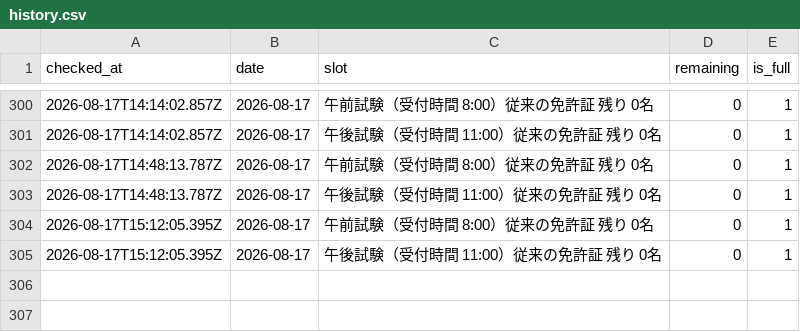
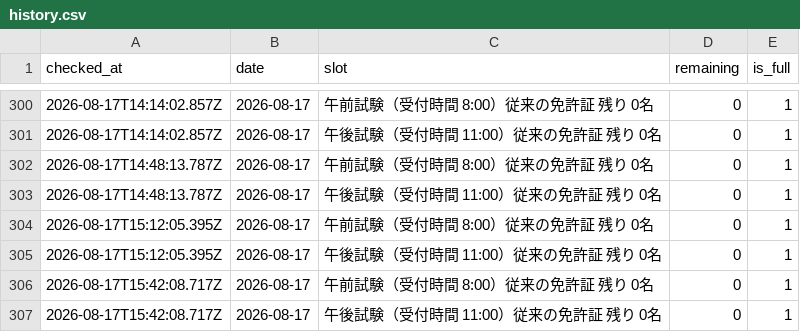
Before and after one commit to Negitto/license-watcher, a CSV file: data/history.csv, drawn as a sheet; only a part is shown, gaps mark what is left out.

```diff
--- a/data/history.csv
+++ b/data/history.csv
@@ -305 +305,3 @@ checked_at,date,slot,remaining,is_full
 2026-08-17T15:12:05.395Z,2026-08-17,"午後試験（受付時間　11:00）従来の免許証 残り　0名",0,1
+2026-08-17T15:42:08.717Z,2026-08-17,"午前試験（受付時間　 8:00）従来の免許証 残り　0名",0,1
+2026-08-17T15:42:08.717Z,2026-08-17,"午後試験（受付時間　11:00）従来の免許証 残り　0名",0,1
```
